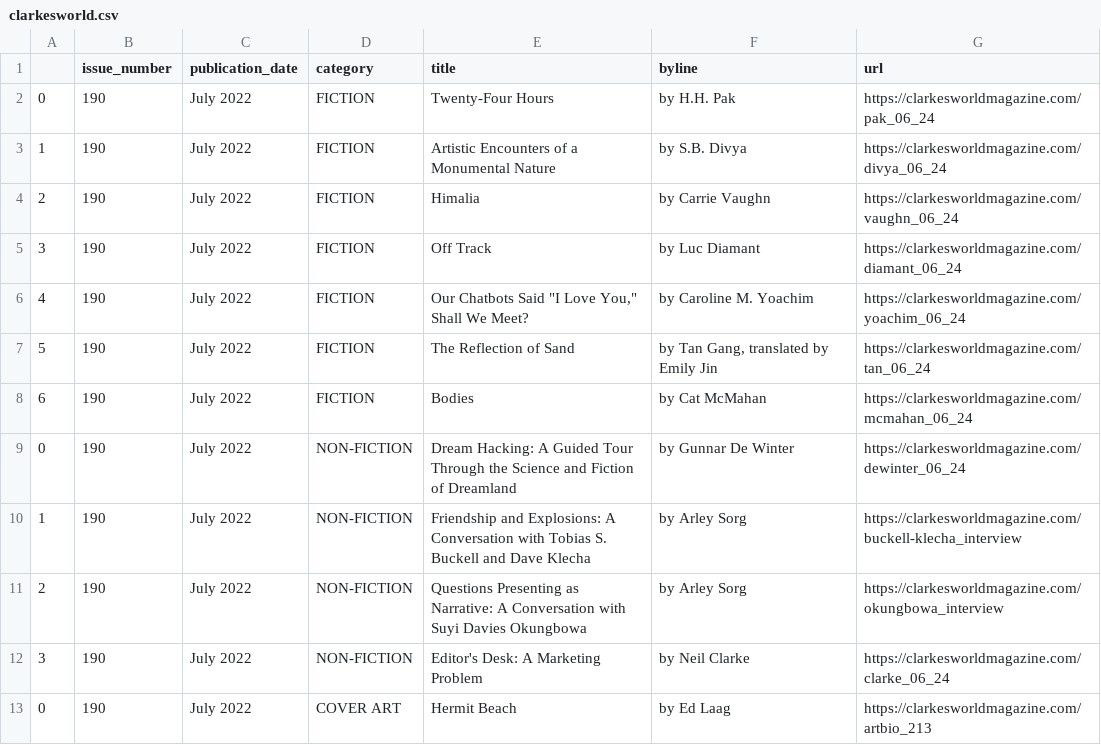
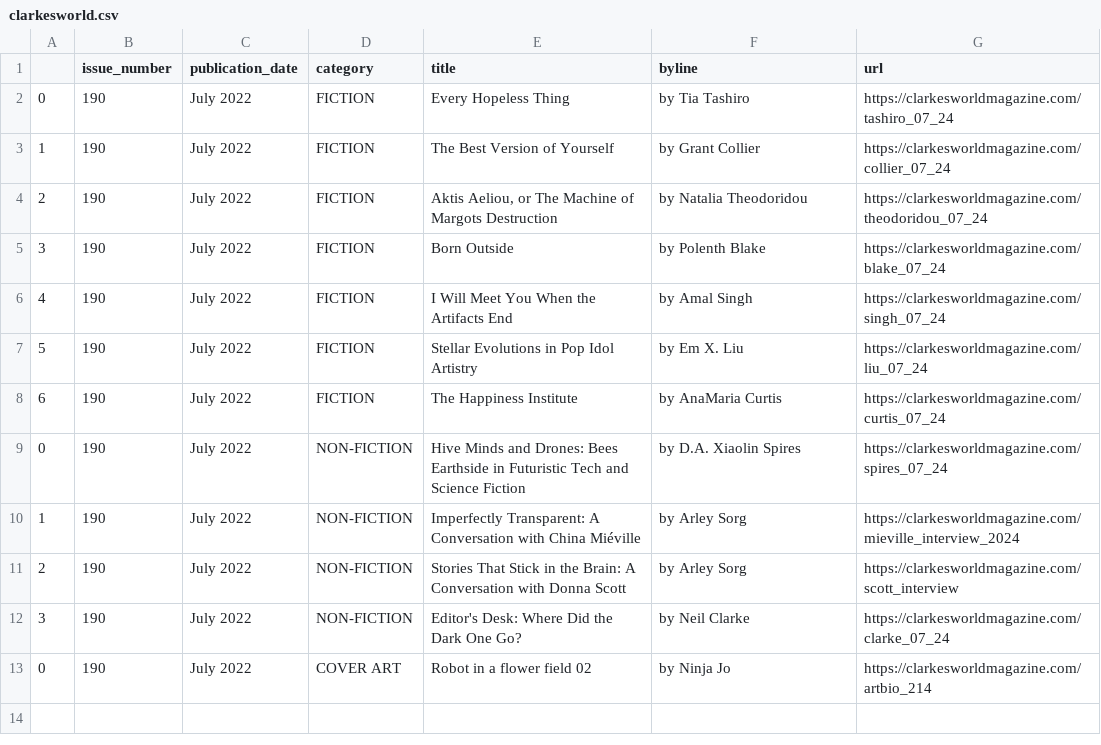
Before and after one commit to luyi-eve/autoscraper-clarkesworld-mag, a CSV file: clarkesworld.csv, drawn as a sheet.

```diff
--- a/clarkesworld.csv
+++ b/clarkesworld.csv
@@ -1,13 +1,13 @@
 ,issue_number,publication_date,category,title,byline,url
-0,190,July 2022,FICTION,Twenty-Four Hours,by H.H. Pak,https://clarkesworldmagazine.com/pak_06_24
-1,190,July 2022,FICTION,Artistic Encounters of a Monumental Nature,by S.B. Divya,https://clarkesworldmagazine.com/divya_06_24
-2,190,July 2022,FICTION,Himalia,by Carrie Vaughn,https://clarkesworldmagazine.com/vaughn_06_24
-3,190,July 2022,FICTION,Off Track,by Luc Diamant,https://clarkesworldmagazine.com/diamant_06_24
-4,190,July 2022,FICTION,"Our Chatbots Said ""I Love You,"" Shall We Meet?",by Caroline M. Yoachim,https://clarkesworldmagazine.com/yoachim_06_24
-5,190,July 2022,FICTION,The Reflection of Sand,"by Tan Gang, translated by Emily Jin",https://clarkesworldmagazine.com/tan_06_24
-6,190,July 2022,FICTION,Bodies,by Cat McMahan,https://clarkesworldmagazine.com/mcmahan_06_24
-0,190,July 2022,NON-FICTION,Dream Hacking: A Guided Tour Through the Science and Fiction of Dreamland,by Gunnar De Winter,https://clarkesworldmagazine.com/dewinter_06_24
-1,190,July 2022,NON-FICTION,Friendship and Explosions: A Conversation with Tobias S. Buckell and Dave Klecha,by Arley Sorg,https://clarkesworldmagazine.com/buckell-klecha_interview
-2,190,July 2022,NON-FICTION,Questions Presenting as Narrative: A Conversation with Suyi Davies Okungbowa,by Arley Sorg,https://clarkesworldmagazine.com/okungbowa_interview
-3,190,July 2022,NON-FICTION,Editor's Desk: A Marketing Problem,by Neil Clarke,https://clarkesworldmagazine.com/clarke_06_24
-0,190,July 2022,COVER ART,Hermit Beach,by Ed Laag,https://clarkesworldmagazine.com/artbio_213
+0,190,July 2022,FICTION,Every Hopeless Thing,by Tia Tashiro,https://clarkesworldmagazine.com/tashiro_07_24
+1,190,July 2022,FICTION,The Best Version of Yourself,by Grant Collier,https://clarkesworldmagazine.com/collier_07_24
+2,190,July 2022,FICTION,"Aktis Aeliou, or The Machine of Margots Destruction",by Natalia Theodoridou,https://clarkesworldmagazine.com/theodoridou_07_24
+3,190,July 2022,FICTION,Born Outside,by Polenth Blake,https://clarkesworldmagazine.com/blake_07_24
+4,190,July 2022,FICTION,I Will Meet You When the Artifacts End,by Amal Singh,https://clarkesworldmagazine.com/singh_07_24
+5,190,July 2022,FICTION,Stellar Evolutions in Pop Idol Artistry,by Em X. Liu,https://clarkesworldmagazine.com/liu_07_24
+6,190,July 2022,FICTION,The Happiness Institute,by AnaMaria Curtis,https://clarkesworldmagazine.com/curtis_07_24
+0,190,July 2022,NON-FICTION,Hive Minds and Drones: Bees Earthside in Futuristic Tech and Science Fiction,by D.A. Xiaolin Spires,https://clarkesworldmagazine.com/spires_07_24
+1,190,July 2022,NON-FICTION,Imperfectly Transparent: A Conversation with China Miéville,by Arley Sorg,https://clarkesworldmagazine.com/mieville_interview_2024
+2,190,July 2022,NON-FICTION,Stories That Stick in the Brain: A Conversation with Donna Scott,by Arley Sorg,https://clarkesworldmagazine.com/scott_interview
+3,190,July 2022,NON-FICTION,Editor's Desk: Where Did the Dark One Go?,by Neil Clarke,https://clarkesworldmagazine.com/clarke_07_24
+0,190,July 2022,COVER ART,Robot in a flower field 02,by Ninja Jo,https://clarkesworldmagazine.com/artbio_214
```
